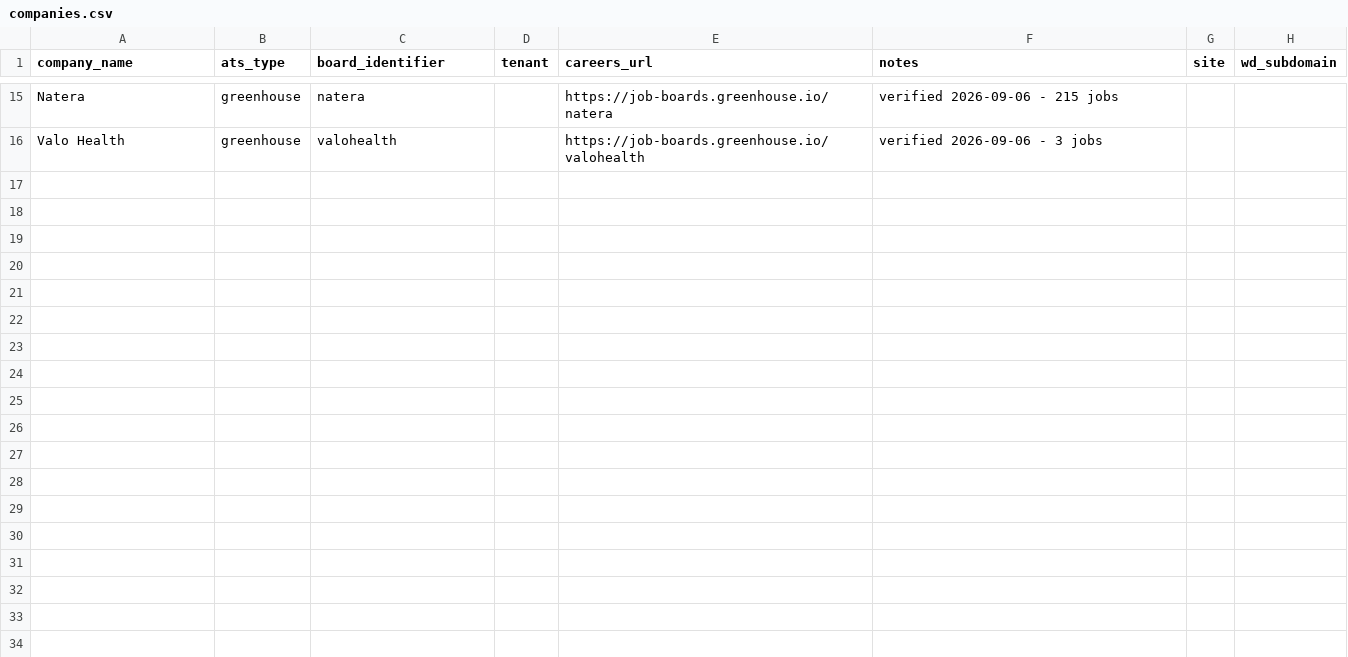
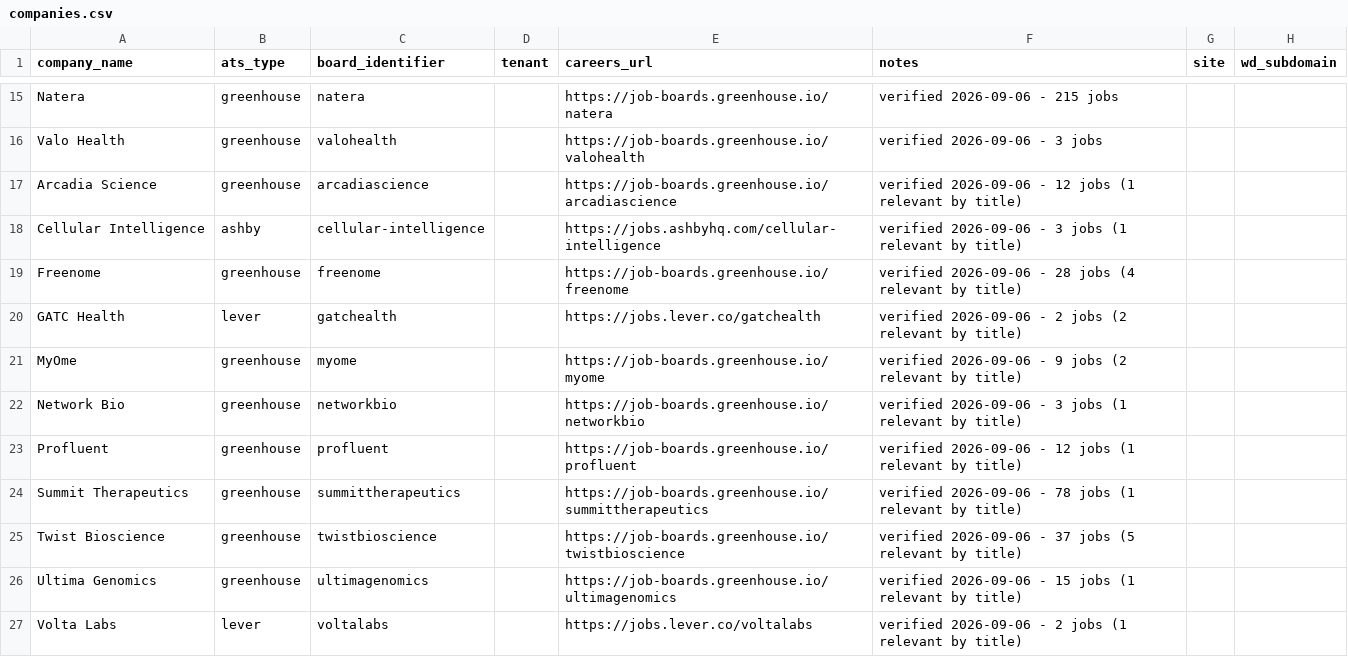
Before and after one commit to sleyn/job_scraper_bioinfo, a CSV file: config/companies.csv, drawn as a sheet; only a part is shown, gaps mark what is left out.

```diff
--- a/config/companies.csv
+++ b/config/companies.csv
@@ -16 +16,12 @@ Natera,greenhouse,natera,,https://job-boards.greenhouse.io/natera,verified 2026-
 Valo Health,greenhouse,valohealth,,https://job-boards.greenhouse.io/valohealth,verified 2026-09-06 - 3 jobs,,
+Arcadia Science,greenhouse,arcadiascience,,https://job-boards.greenhouse.io/arcadiascience,verified 2026-09-06 - 12 jobs (1 relevant by title),,
+Cellular Intelligence,ashby,cellular-intelligence,,https://jobs.ashbyhq.com/cellular-intelligence,verified 2026-09-06 - 3 jobs (1 relevant by title),,
+Freenome,greenhouse,freenome,,https://job-boards.greenhouse.io/freenome,verified 2026-09-06 - 28 jobs (4 relevant by title),,
+GATC Health,lever,gatchealth,,https://jobs.lever.co/gatchealth,verified 2026-09-06 - 2 jobs (2 relevant by title),,
+MyOme,greenhouse,myome,,https://job-boards.greenhouse.io/myome,verified 2026-09-06 - 9 jobs (2 relevant by title),,
+Network Bio,greenhouse,networkbio,,https://job-boards.greenhouse.io/networkbio,verified 2026-09-06 - 3 jobs (1 relevant by title),,
+Profluent,greenhouse,profluent,,https://job-boards.greenhouse.io/profluent,verified 2026-09-06 - 12 jobs (1 relevant by title),,
+Summit Therapeutics,greenhouse,summittherapeutics,,https://job-boards.greenhouse.io/summittherapeutics,verified 2026-09-06 - 78 jobs (1 relevant by title),,
+Twist Bioscience,greenhouse,twistbioscience,,https://job-boards.greenhouse.io/twistbioscience,verified 2026-09-06 - 37 jobs (5 relevant by title),,
+Ultima Genomics,greenhouse,ultimagenomics,,https://job-boards.greenhouse.io/ultimagenomics,verified 2026-09-06 - 15 jobs (1 relevant by title),,
+Volta Labs,lever,voltalabs,,https://jobs.lever.co/voltalabs,verified 2026-09-06 - 2 jobs (1 relevant by title),,
```
Also changed, not shown: 2 other files.
